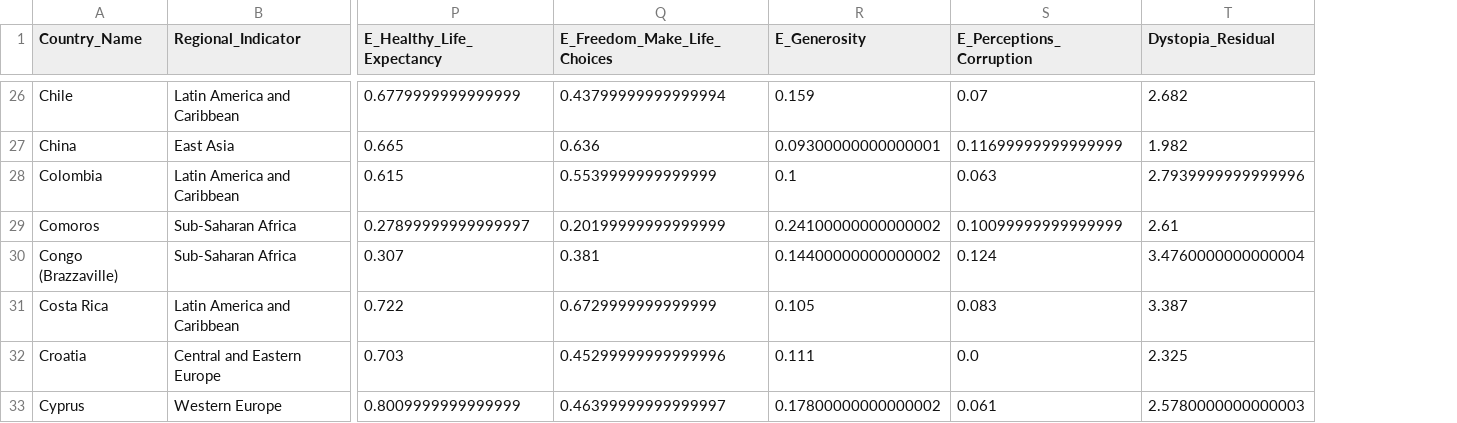
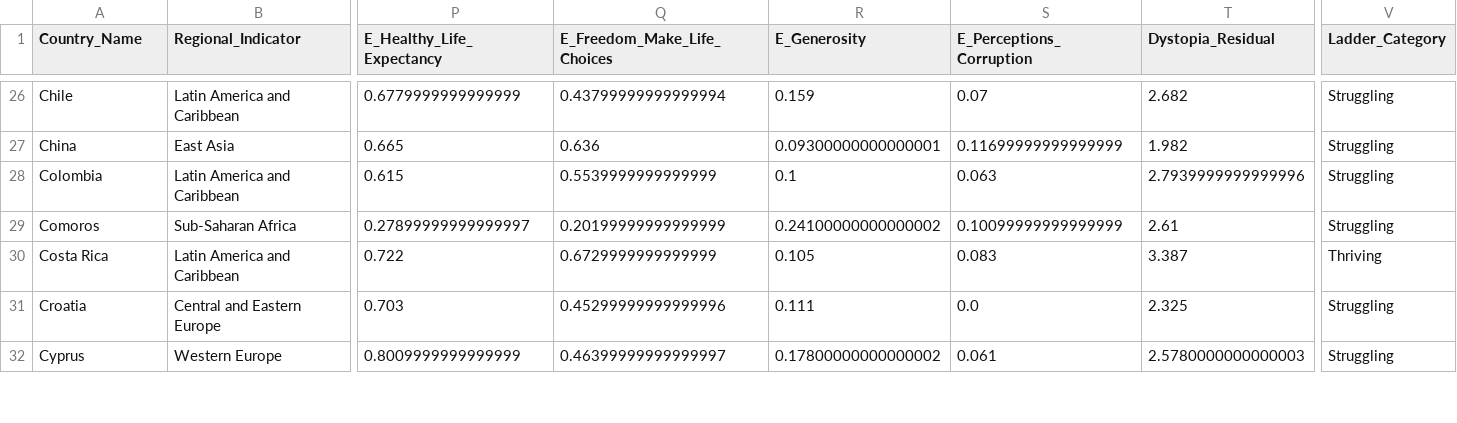
Before and after one commit to BrianRiera/UCDPA_BrianRiera, a CSV file: world_happiness_report_alter.csv, drawn as a sheet; only a part is shown, gaps mark what is left out; removed rows and columns are numbered as before the commit, all else as after; rows hold the shown columns only; the diff covers the shown part only; the diff names each change by its address in the sheet, - before the commit and + after, or states it on an @@ line.

```diff
--- a/world_happiness_report_alter.csv
+++ b/world_happiness_report_alter.csv
+column V (Ladder_Category), rows 26-32: Struggling | Struggling | Struggling | Struggling | Thriving | Struggling | Struggling
-row 30: Congo (Brazzaville) | Sub-Saharan Africa | 0.307 | 0.381 | 0.14400000000000002 | 0.124 | 3.4760000000000004
```
Also changed, not shown: 8 removed rows elsewhere in this file, 2 other files.
